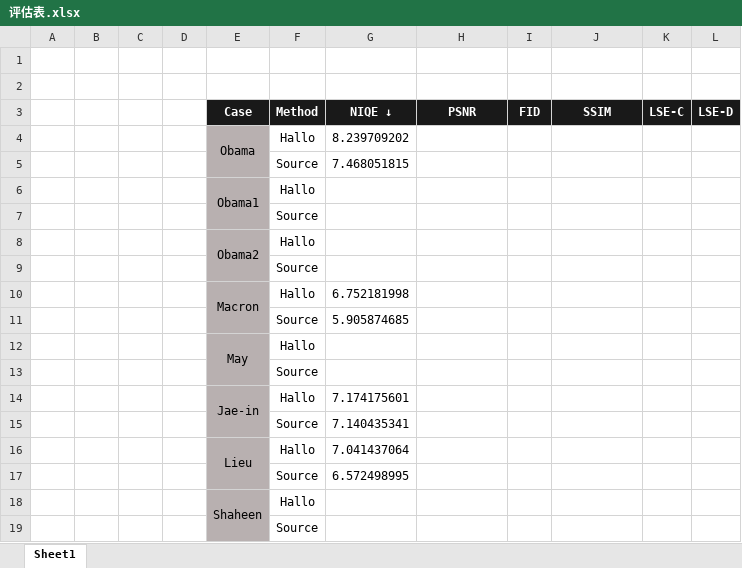
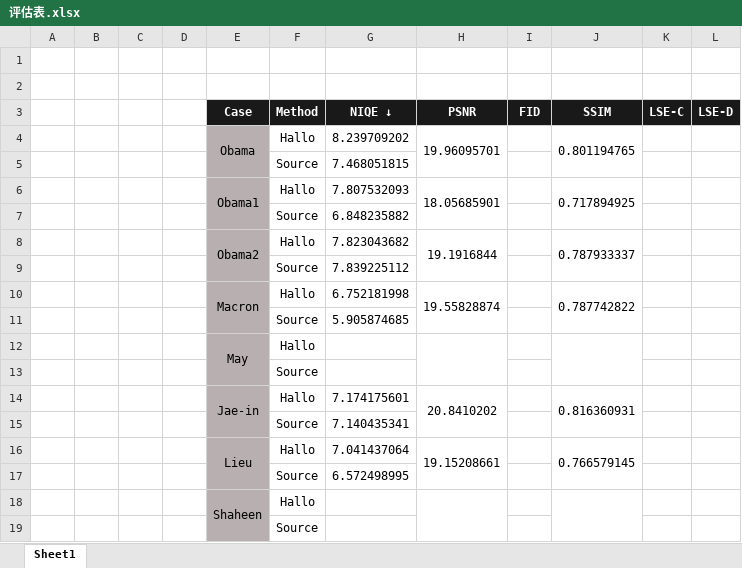
Before and after one commit to Academic-Hammer/talkingface-kit, an Excel workbook: hallo_root/评估表.xlsx, sheet Sheet1, drawn as a sheet; values as stored, in another font and other column widths than the file's, no borders; removed rows and columns are numbered as before the commit, all else as after; the diff names each change by its address in the sheet, - before the commit and + after, or states it on an @@ line.

Commit message:
很多PSNR、SSIM的更新，Obama、Obama1、Obama2的NIQE

```diff
--- a/hallo_root/评估表.xlsx (sheet Sheet1)
+++ b/hallo_root/评估表.xlsx (sheet Sheet1)
-H4 (PSNR): (empty)
+H4 (PSNR): 19.96095701
+H4:H5 merged
-J4 (SSIM): (empty)
+J4 (SSIM): 0.801194765
+J4:J5 merged
-row 6:  |  |  |  | Obama1 | Hallo
-row 7:  |  |  |  |  | Source
-row 8:  |  |  |  | Obama2 | Hallo
-row 9:  |  |  |  |  | Source
+row 6:  |  |  |  | Obama1 | Hallo | 7.807532093 | 18.05685901 |  | 0.717894925
+row 7:  |  |  |  |  | Source | 6.848235882
+row 8:  |  |  |  | Obama2 | Hallo | 7.823043682 | 19.1916844 |  | 0.787933337
+row 9:  |  |  |  |  | Source | 7.839225112
-H10 (PSNR): (empty)
+H10 (PSNR): 19.55828874
+H10:H11 merged
-J10 (SSIM): (empty)
+J10 (SSIM): 0.787742822
+J10:J11 merged
+H12:H13 merged
+J12:J13 merged
-H14 (PSNR): (empty)
+H14 (PSNR): 20.8410202
+H14:H15 merged
-J14 (SSIM): (empty)
+J14 (SSIM): 0.816360931
+J14:J15 merged
-H16 (PSNR): (empty)
+H16 (PSNR): 19.15208661
+H16:H17 merged
-J16 (SSIM): (empty)
+J16 (SSIM): 0.766579145
+J16:J17 merged
+H18:H19 merged
+J18:J19 merged
```
Also changed, not shown: 21 other files.
